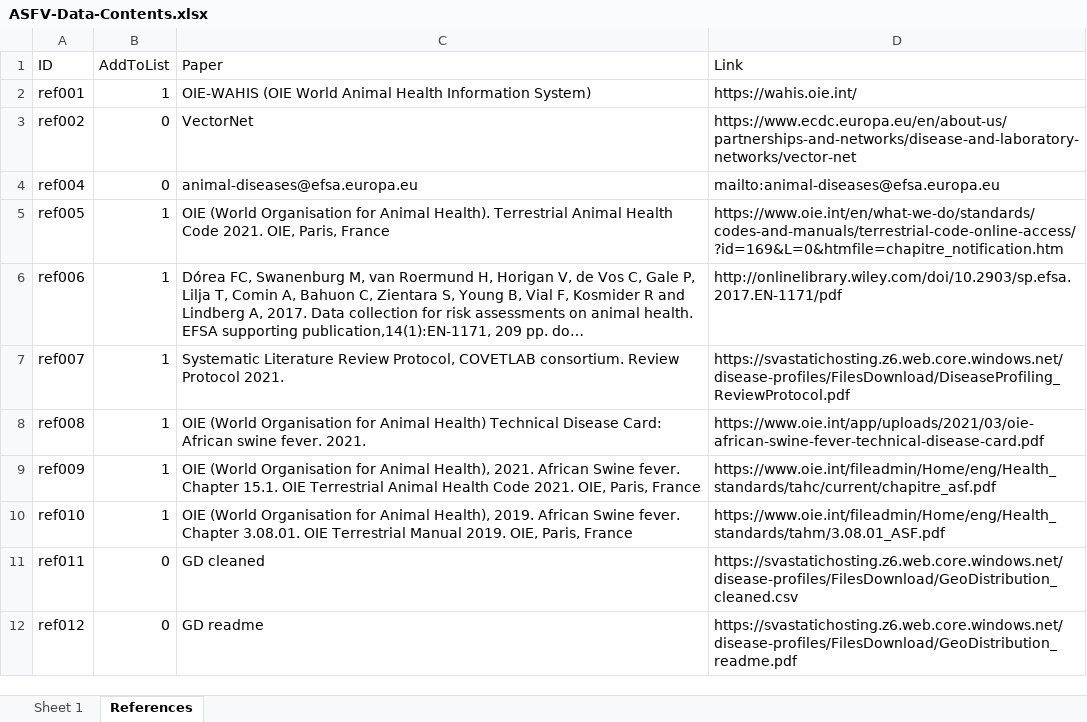
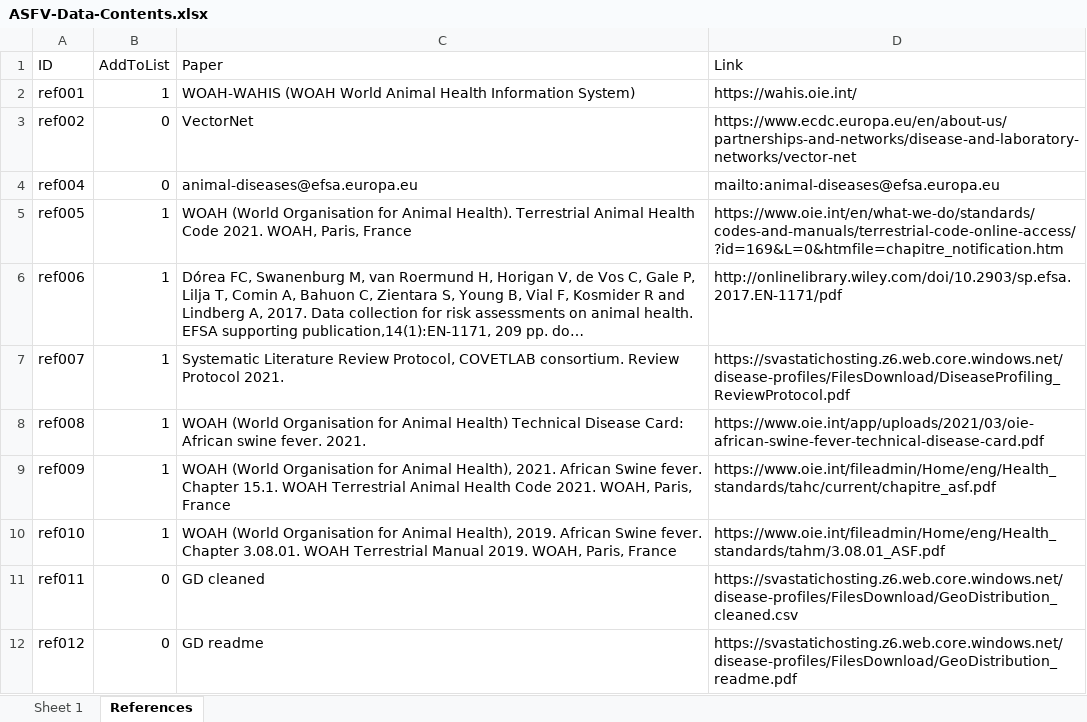
Before and after one commit to SVA-SE/EFSA-disease-profiles, an Excel workbook: agents/ASFV/ASFV-Data-Contents.xlsx, sheet References, drawn as a sheet; only a part is shown; long unchanged cells end in …; values as stored, in another font and other column widths than the file's, no borders; the diff names each change by its address in the sheet, - before the commit and + after, or states it on an @@ line.

```diff
--- a/agents/ASFV/ASFV-Data-Contents.xlsx (sheet References)
+++ b/agents/ASFV/ASFV-Data-Contents.xlsx (sheet References)
-C2 (Paper): OIE-WAHIS (OIE World Animal…
+C2 (Paper): WOAH-WAHIS (WOAH World Animal…
-C5 (Paper): OIE (World Organisation for Animal Health). Terrestrial Animal Health Code 2021. OIE, Paris, France
+C5 (Paper): WOAH (World Organisation for Animal Health). Terrestrial Animal Health Code 2021. WOAH, Paris, France
-C8 (Paper): OIE (World Organisation…
+C8 (Paper): WOAH (World Organisation…
-C9 (Paper): OIE (World Organisation for Animal Health), 2021. African Swine fever. Chapter 15.1. OIE Terrestrial Animal Health Code 2021. OIE, Paris, France
+C9 (Paper): WOAH (World Organisation for Animal Health), 2021. African Swine fever. Chapter 15.1. WOAH Terrestrial Animal Health Code 2021. WOAH, Paris, France
-C10 (Paper): OIE (World Organisation for Animal Health), 2019. African Swine fever. Chapter 3.08.01. OIE Terrestrial Manual 2019. OIE, Paris, France
+C10 (Paper): WOAH (World Organisation for Animal Health), 2019. African Swine fever. Chapter 3.08.01. WOAH Terrestrial Manual 2019. WOAH, Paris, France
```
Also changed, not shown: sheet Sheet 1, agents/BTV/BTV-Data-Contents.xlsx, agents/CCHFV/CCHFV-Data-Contents.xlsx, 44 other files.
